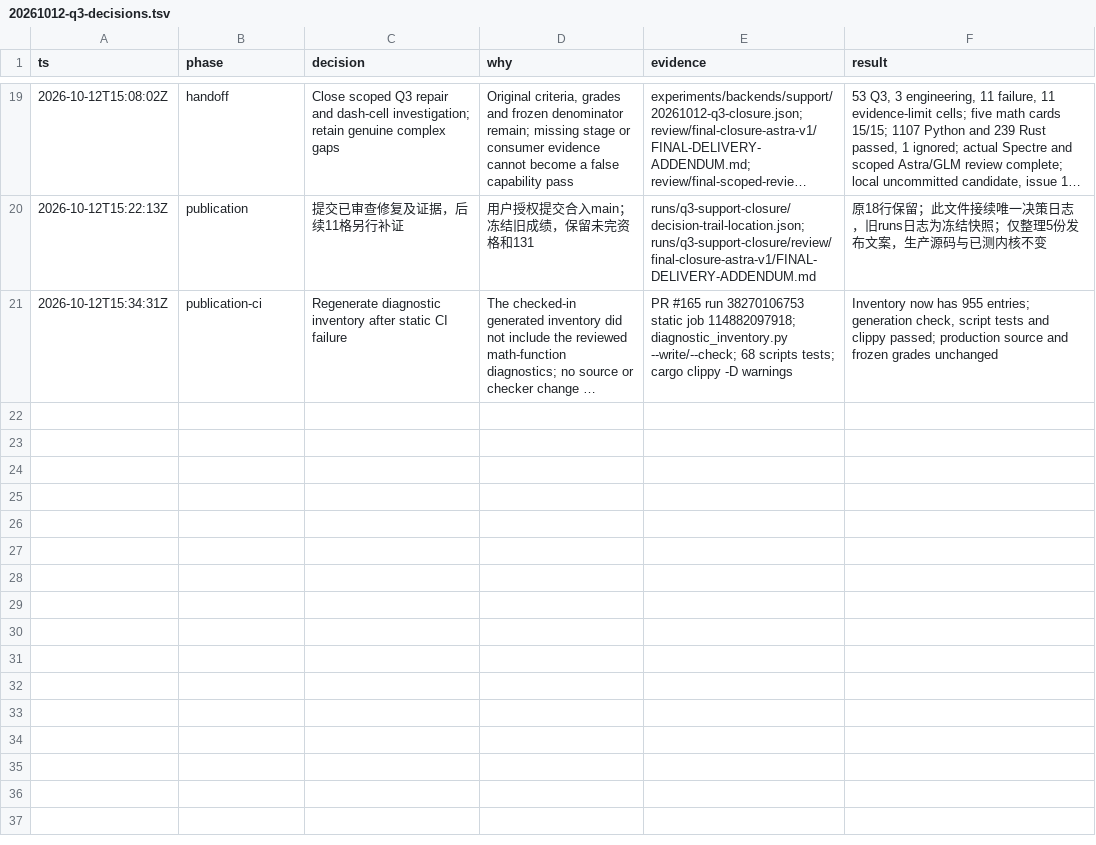
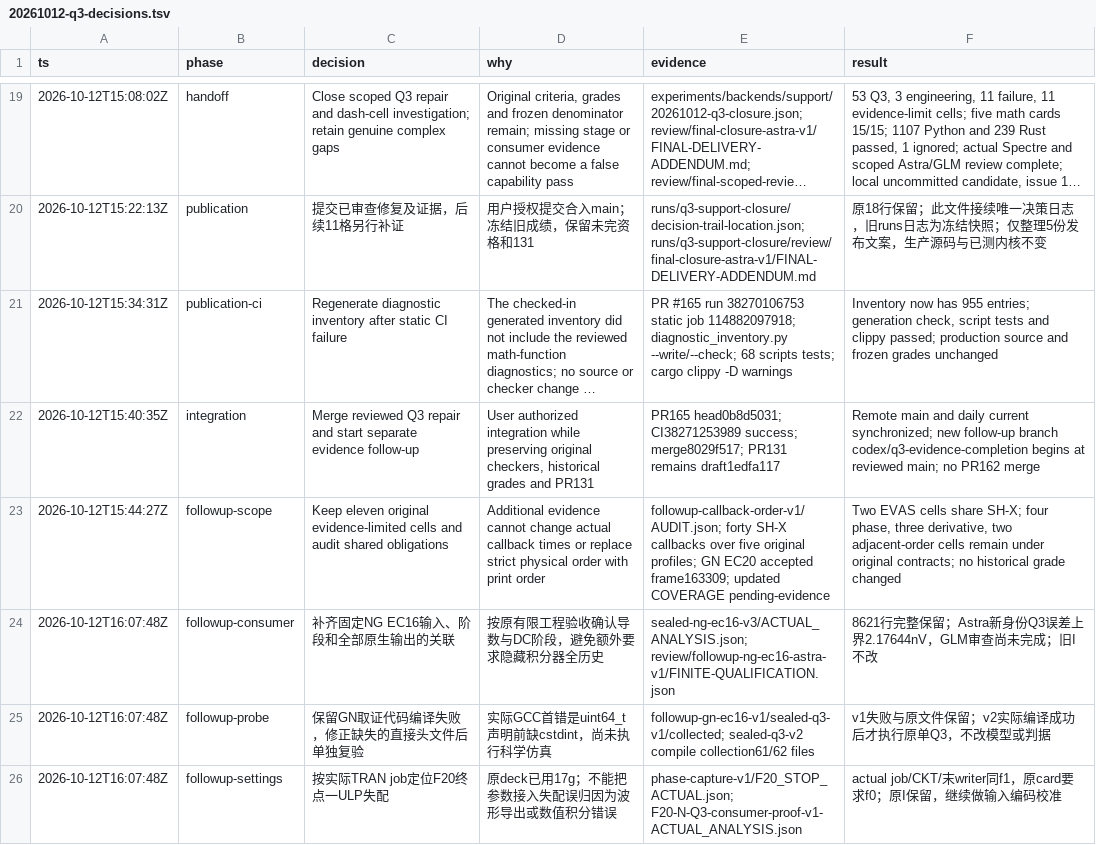
Before and after one commit to BucketSran/vaEVAS, a TSV file: experiments/backends/support/20261012-q3-decisions.tsv, drawn as a sheet; only a part is shown, gaps mark what is left out; long unchanged cells end in …; the diff covers the shown part only; the diff names each change by its address in the sheet, - before the commit and + after, or states it on an @@ line.

Commit message:
docs(evas): qualify eleven pending support cells with actual evidence

```diff
--- a/experiments/backends/support/20261012-q3-decisions.tsv
+++ b/experiments/backends/support/20261012-q3-decisions.tsv
+row 22: 2026-10-12T15:40:35Z | integration | Merge reviewed Q3 repair and start separate evidence follow-up | User authorized integration while preserving original checkers, historical grades and PR131 | PR165 head0b8d5031; CI38271253989 success; merge8029f517; PR131 remains draft1edfa117 | Remote main and daily current synchronized; new follow-up branch codex/q3-evidence-completion begins at reviewed main; no PR162 merge
+row 23: 2026-10-12T15:44:27Z | followup-scope | Keep eleven original evidence-limited cells and audit shared obligations | Additional evidence cannot change actual callback times or replace strict physical order with print order | followup-callback-order-v1/AUDIT.json; forty SH-X callbacks over five original profiles; GN EC20 accepted frame163309; updated COVERAGE pending-evidence | Two EVAS cells share SH-X; four phase, three derivative, two adjacent-order cells remain under original contracts; no historical grade changed
+row 24: 2026-10-12T16:07:48Z | followup-consumer | 补齐固定NG EC16输入、阶段和全部原生输出的关联 | 按原有限工程验收确认导数与DC阶段，避免额外要求隐藏积分器全历史 | sealed-ng-ec16-v3/ACTUAL_ANALYSIS.json; review/followup-ng-ec16-astra-v1/FINITE-QUALIFICATION.json | 8621行完整保留；Astra新身份Q3误差上界2.17644nV，GLM审查尚未完成；旧I不改
+row 25: 2026-10-12T16:07:48Z | followup-probe | 保留GN取证代码编译失败，修正缺失的直接头文件后单独复验 | 实际GCC首错是uint64_t声明前缺cstdint，尚未执行科学仿真 | followup-gn-ec16-v1/sealed-q3-v1/collected; sealed-q3-v2 compile collection61/62 files | v1失败与原文件保留；v2实际编译成功后才执行原单Q3，不改模型或判据
+row 26: 2026-10-12T16:07:48Z | followup-settings | 按实际TRAN job定位F20终点一ULP失配 | 原deck已用17g；不能把参数接入失配误归因为波形导出或数值积分错误 | phase-capture-v1/F20_STOP_ACTUAL.json; F20-N-Q3-consumer-proof-v1-ACTUAL_ANALYSIS.json | actual job/CKT/末writer同f1，原card要求f0；原I保留，继续做输入编码校准
```
Also changed, not shown: 5 added rows elsewhere in this file, 5 other files.
